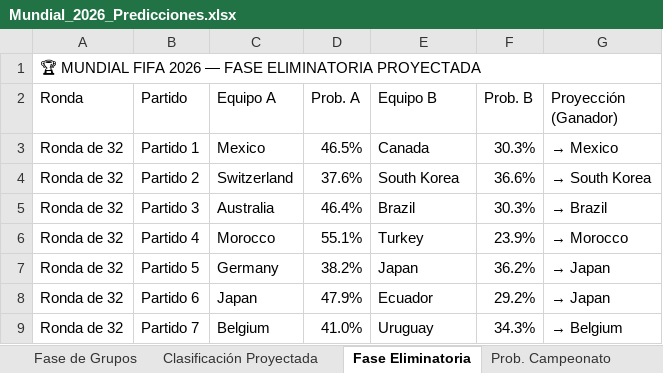
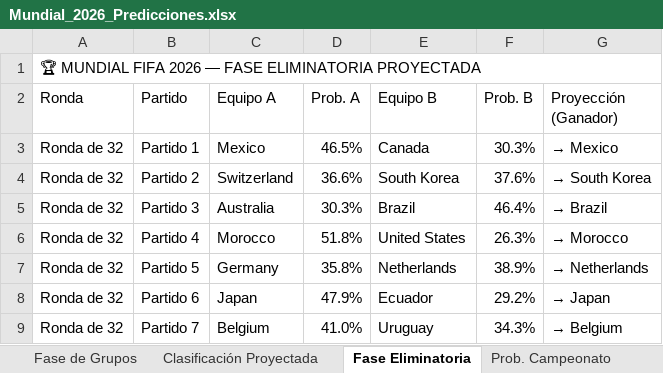
Before and after one commit to harbey-26/prediccion-mundial-2026, an Excel workbook: results/excel/Mundial_2026_Predicciones.xlsx, sheet Fase Eliminatoria, drawn as a sheet; only a part is shown; values as stored, in another font and other column widths than the file's, no cell formats; the diff covers the shown part only; the diff names each change by its address in the sheet, - before the commit and + after, or states it on an @@ line.

```diff
--- a/results/excel/Mundial_2026_Predicciones.xlsx (sheet Fase Eliminatoria)
+++ b/results/excel/Mundial_2026_Predicciones.xlsx (sheet Fase Eliminatoria)
-D4 (Prob. A): 37.6%
+D4 (Prob. A): 36.6%
-F4 (Prob. B): 36.6%
+F4 (Prob. B): 37.6%
-D5 (Prob. A): 46.4%
+D5 (Prob. A): 30.3%
-F5 (Prob. B): 30.3%
+F5 (Prob. B): 46.4%
-D6 (Prob. A): 55.1%
+D6 (Prob. A): 51.8%
-E6 (Equipo B): Turkey
+E6 (Equipo B): United States
-F6 (Prob. B): 23.9%
+F6 (Prob. B): 26.3%
-D7 (Prob. A): 38.2%
+D7 (Prob. A): 35.8%
-E7 (Equipo B): Japan
+E7 (Equipo B): Netherlands
-F7 (Prob. B): 36.2%
+F7 (Prob. B): 38.9%
-G7 (Proyección (Ganador)): → Japan
+G7 (Proyección (Ganador)): → Netherlands
```
Also changed, not shown: 30 edited cells elsewhere in this sheet, sheet Clasificación Proyectada, sheet Prob. Campeonato, sheet Validación Modelo, cell formats, 3 other files.
